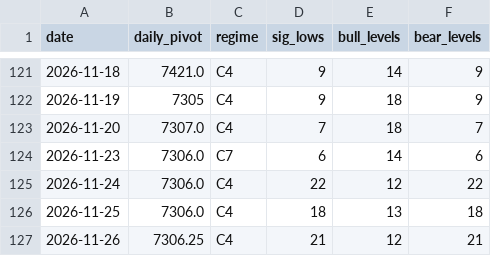
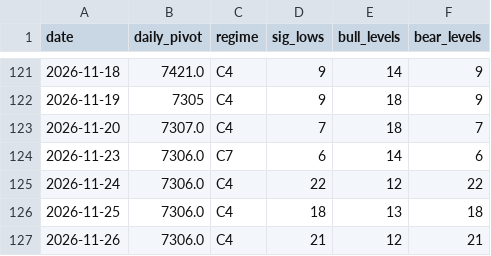
Before and after one commit to kfccolonel1/LVLS, a CSV file: archive/levels/INDEX.csv, drawn as a sheet; only a part is shown, gaps mark what is left out.

Commit message:
history: levels 2026-11-26

```diff
--- a/archive/levels/INDEX.csv
+++ b/archive/levels/INDEX.csv
@@ -126,2 +126,2 @@ date,daily_pivot,regime,sig_lows,bull_levels,bear_levels
 2026-11-25,7306.0,C4,18,13,18
-2026-11-26,7306.25,C4,21,12,21
+2026-11-26,7306.0,C4,21,12,21
```
Also changed, not shown: 1 other file.
